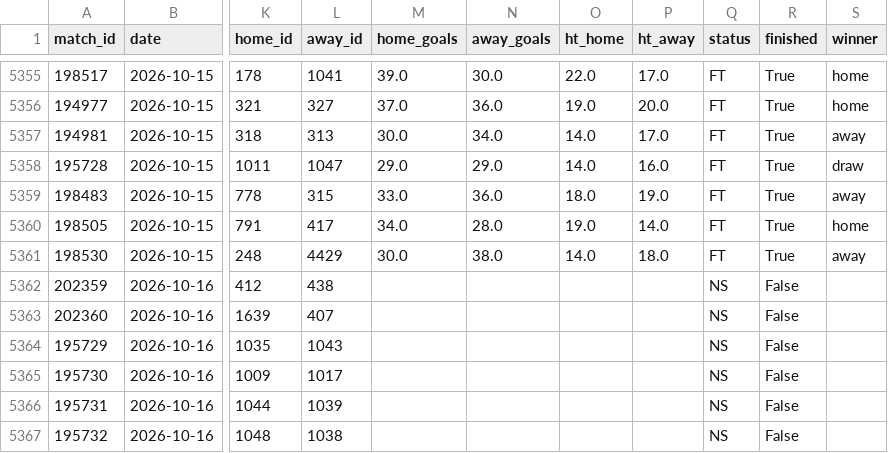
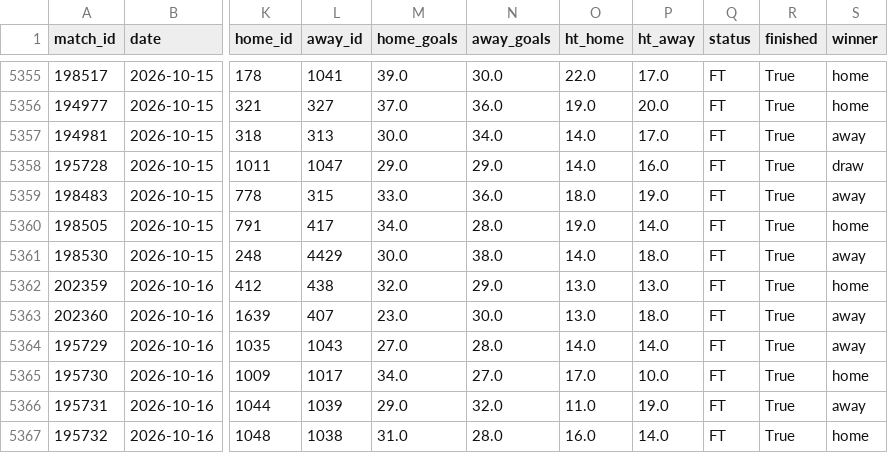
Before and after one commit to jaysantmyer-spec/vegcatbat, a CSV file: data/matches.csv, drawn as a sheet; only a part is shown, gaps mark what is left out; the diff covers the shown part only; the diff names each change by its address in the sheet, - before the commit and + after, or states it on an @@ line.

```diff
--- a/data/matches.csv
+++ b/data/matches.csv
-M5362 (home_goals): (empty)
+M5362 (home_goals): 32.0
-N5362 (away_goals): (empty)
+N5362 (away_goals): 29.0
-O5362:O5363 (ht_home): (empty)
+O5362:O5363 (ht_home): 13.0
-P5362 (ht_away): (empty)
+P5362 (ht_away): 13.0
-Q5362:Q5367 (status): NS
+Q5362:Q5367 (status): FT
-R5362:R5367 (finished): False
+R5362:R5367 (finished): True
-S5362 (winner): (empty)
+S5362 (winner): home
-M5363 (home_goals): (empty)
+M5363 (home_goals): 23.0
-N5363 (away_goals): (empty)
+N5363 (away_goals): 30.0
-P5363 (ht_away): (empty)
+P5363 (ht_away): 18.0
-S5363:S5364 (winner): (empty)
+S5363:S5364 (winner): away
-M5364 (home_goals): (empty)
+M5364 (home_goals): 27.0
-N5364 (away_goals): (empty)
+N5364 (away_goals): 28.0
-O5364 (ht_home): (empty)
+O5364 (ht_home): 14.0
-P5364 (ht_away): (empty)
+P5364 (ht_away): 14.0
-M5365 (home_goals): (empty)
+M5365 (home_goals): 34.0
-N5365 (away_goals): (empty)
+N5365 (away_goals): 27.0
-O5365 (ht_home): (empty)
+O5365 (ht_home): 17.0
-P5365 (ht_away): (empty)
+P5365 (ht_away): 10.0
-S5365 (winner): (empty)
+S5365 (winner): home
-M5366 (home_goals): (empty)
+M5366 (home_goals): 29.0
-N5366 (away_goals): (empty)
+N5366 (away_goals): 32.0
-O5366 (ht_home): (empty)
+O5366 (ht_home): 11.0
-P5366 (ht_away): (empty)
+P5366 (ht_away): 19.0
-S5366 (winner): (empty)
+S5366 (winner): away
-M5367 (home_goals): (empty)
+M5367 (home_goals): 31.0
-N5367 (away_goals): (empty)
+N5367 (away_goals): 28.0
-O5367 (ht_home): (empty)
+O5367 (ht_home): 16.0
-P5367 (ht_away): (empty)
+P5367 (ht_away): 14.0
-S5367 (winner): (empty)
+S5367 (winner): home
```
Also changed, not shown: 32 edited cells elsewhere in this file, data/ledger.csv, data/predictions.csv, 4 other files.
